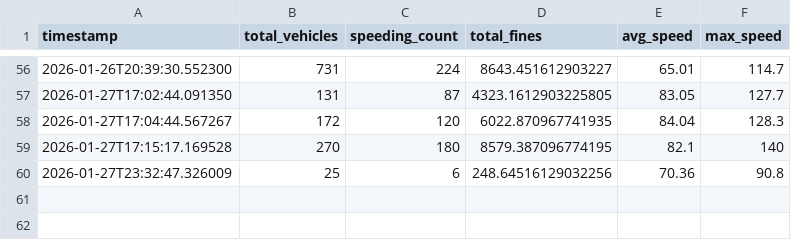
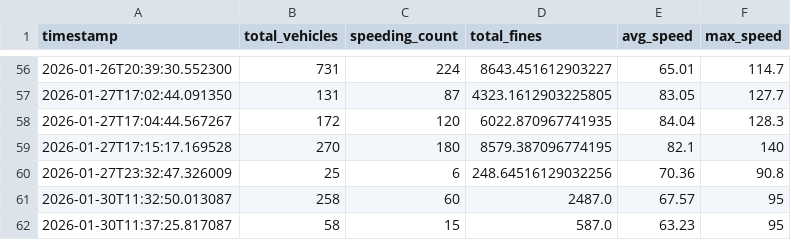
Before and after one commit to ProfessorCroquette/TugasLOGIKA, a CSV file: traffic-simulation-idn/data_files/statistics.csv, drawn as a sheet; only a part is shown, gaps mark what is left out.

```diff
--- a/traffic-simulation-idn/data_files/statistics.csv
+++ b/traffic-simulation-idn/data_files/statistics.csv
@@ -60 +60,3 @@ timestamp,total_vehicles,speeding_count,total_fines,avg_speed,max_speed
 2026-01-27T23:32:47.326009,25,6,248.64516129032256,70.36,90.8
+2026-01-30T11:32:50.013087,258,60,2487.0,67.57,95
+2026-01-30T11:37:25.817087,58,15,587.0,63.23,95
```
Also changed, not shown: 9 other files.
